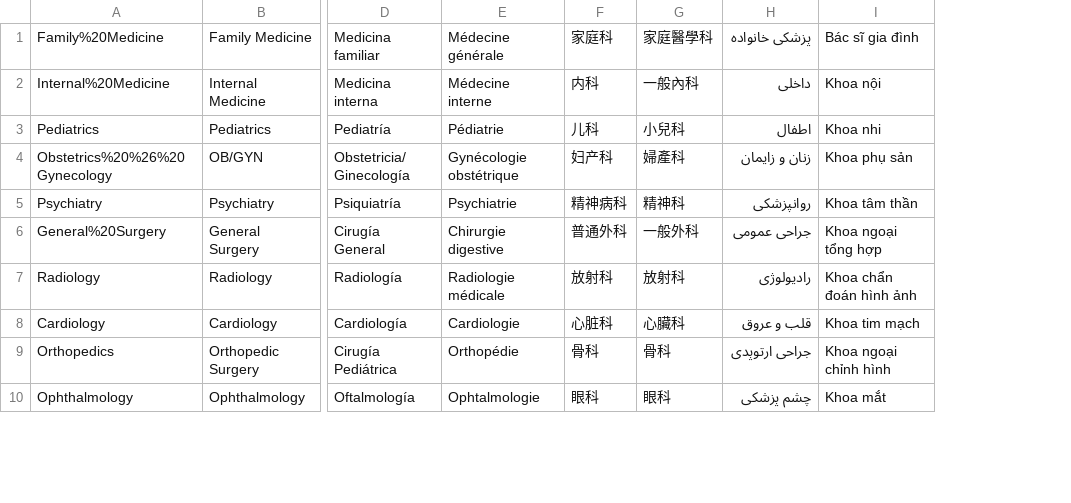
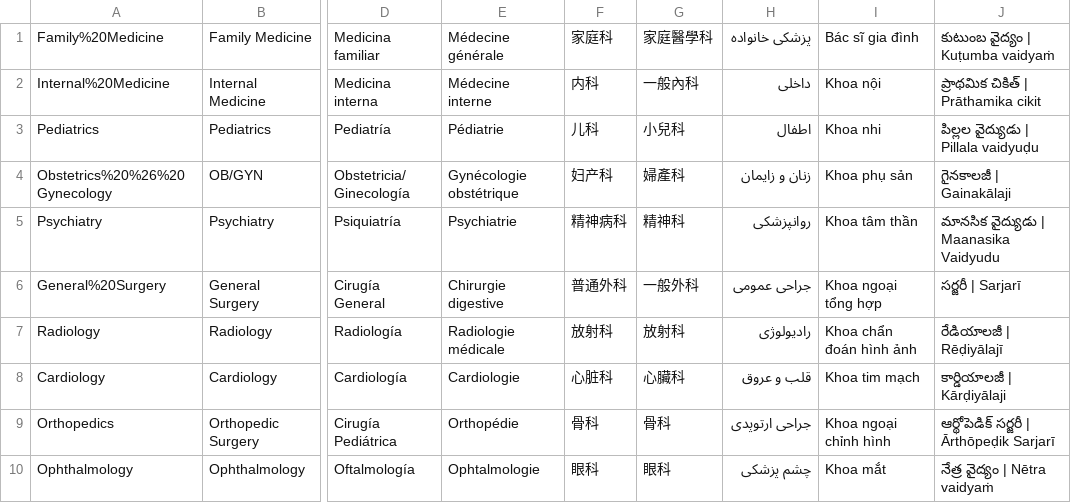
Before and after one commit to suivo2001/mlap-react, a CSV file: src/spreadsheets/specialties.csv, drawn as a sheet; only a part is shown, gaps mark what is left out; the diff names each change by its address in the sheet, - before the commit and + after, or states it on an @@ line.

```diff
--- a/src/spreadsheets/specialties.csv
+++ b/src/spreadsheets/specialties.csv
+column J, rows 1-10: కుటుంబ వైద్యం | Kuṭumba vaidyaṁ | ప్రాథమిక చికిత్ | Prāthamika cikit | పిల్లల వైద్యుడు | Pillala vaidyuḍu | గైనకాలజీ | Gainakālaji | మానసిక వైద్యుడు | Maanasika Vaidyudu | సర్జరీ | Sarjarī | రేడియాలజీ | Rēḍiyālajī | కార్డియాలజీ | Kārḍiyālaji | ఆర్థోపెడిక్ సర్జరీ | Ārthōpeḍik Sarjarī | నేత్ర వైద్యం | Nētra vaidyaṁ
```
Also changed, not shown: 3 other files.
